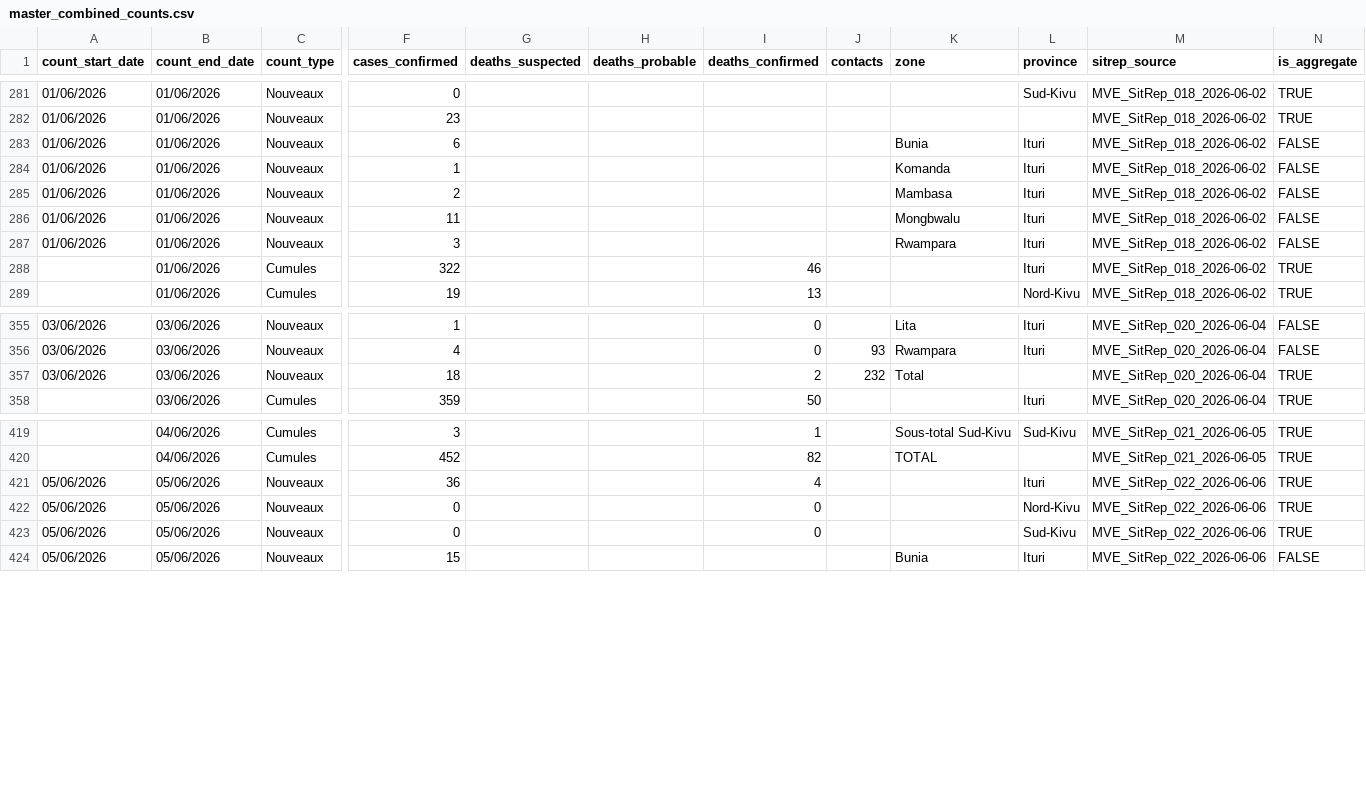
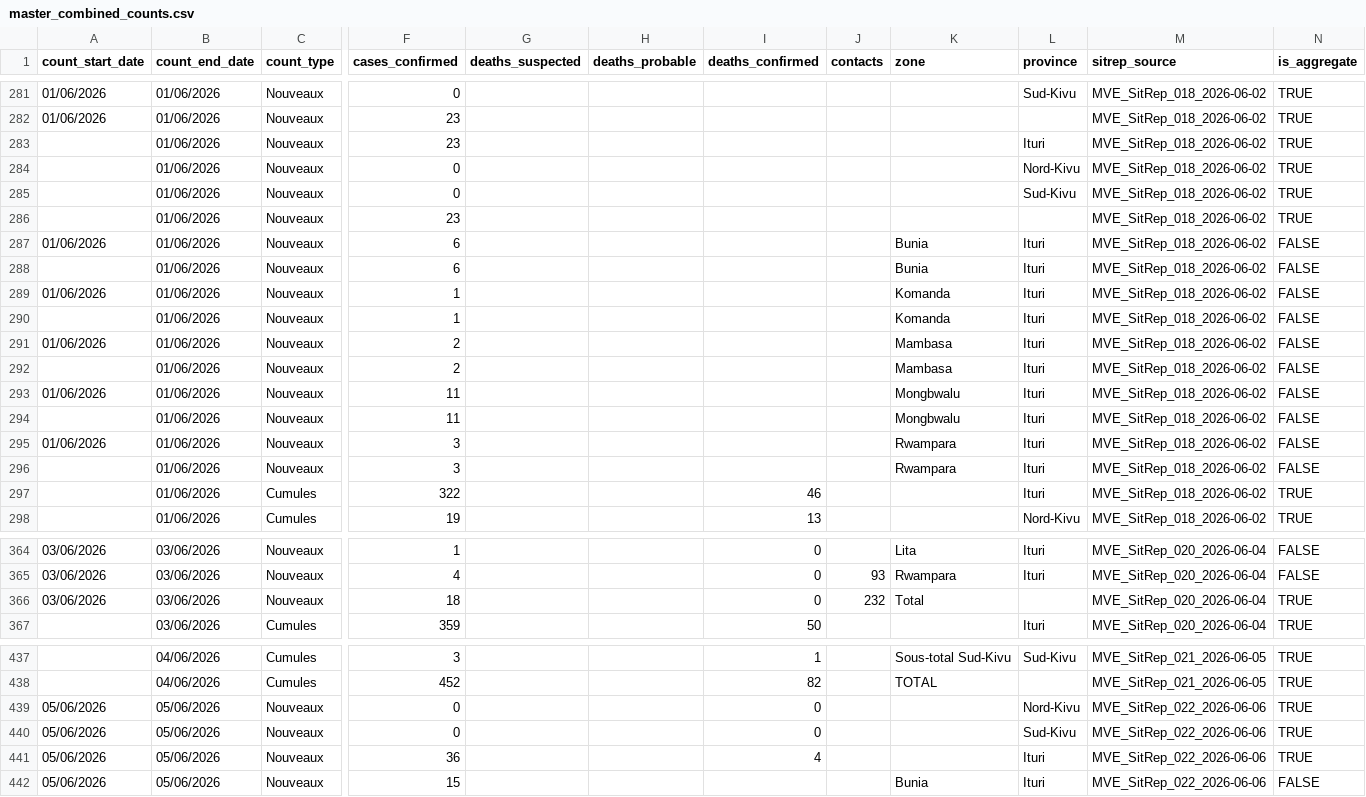
Before and after one commit to bquilty25/bvd_sitrep_extractor, a CSV file: data/processed/master_combined_counts.csv, drawn as a sheet; only a part is shown, gaps mark what is left out; addresses are those after the commit; rows hold the shown columns only; the diff covers the shown part only; the diff names each change by its address in the sheet, - before the commit and + after, or states it on an @@ line.

```diff
--- a/data/processed/master_combined_counts.csv
+++ b/data/processed/master_combined_counts.csv
+row 283:  | 01/06/2026 | Nouveaux | 23 |  |  |  |  |  | Ituri | MVE_SitRep_018_2026-06-02 | TRUE
+row 284:  | 01/06/2026 | Nouveaux | 0 |  |  |  |  |  | Nord-Kivu | MVE_SitRep_018_2026-06-02 | TRUE
+row 285:  | 01/06/2026 | Nouveaux | 0 |  |  |  |  |  | Sud-Kivu | MVE_SitRep_018_2026-06-02 | TRUE
+row 286:  | 01/06/2026 | Nouveaux | 23 |  |  |  |  |  |  | MVE_SitRep_018_2026-06-02 | TRUE
+row 288:  | 01/06/2026 | Nouveaux | 6 |  |  |  |  | Bunia | Ituri | MVE_SitRep_018_2026-06-02 | FALSE
+row 290:  | 01/06/2026 | Nouveaux | 1 |  |  |  |  | Komanda | Ituri | MVE_SitRep_018_2026-06-02 | FALSE
+row 292:  | 01/06/2026 | Nouveaux | 2 |  |  |  |  | Mambasa | Ituri | MVE_SitRep_018_2026-06-02 | FALSE
+row 294:  | 01/06/2026 | Nouveaux | 11 |  |  |  |  | Mongbwalu | Ituri | MVE_SitRep_018_2026-06-02 | FALSE
+row 296:  | 01/06/2026 | Nouveaux | 3 |  |  |  |  | Rwampara | Ituri | MVE_SitRep_018_2026-06-02 | FALSE
-I366 (deaths_confirmed): 2
+I366 (deaths_confirmed): 0
@@ row 421 moved to row 441: 05/06/2026 @@
```
Also changed, not shown: 16 added rows elsewhere in this file, data/processed/epicentre_format/MVE_SitRep_023_2026-06-07/combined_counts.csv, data/processed/insp_format/insp_sitrep__new_confirmed_cases__daily.csv, 8 other files.
